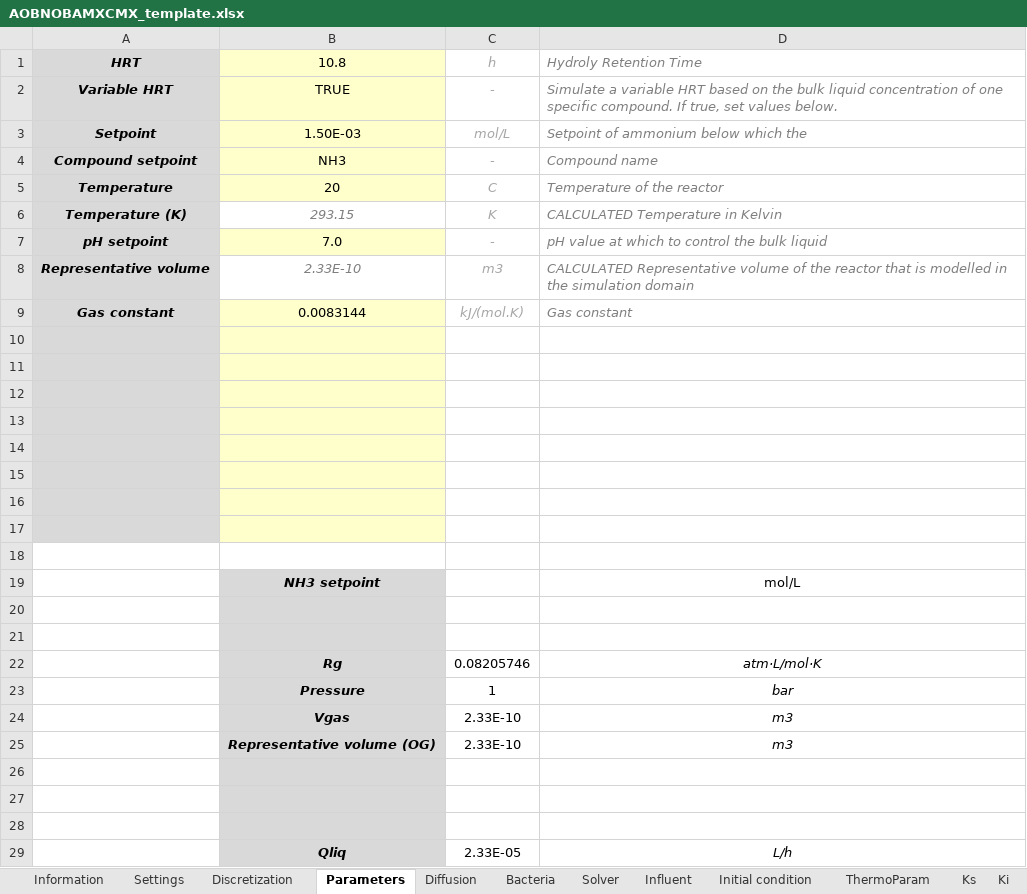
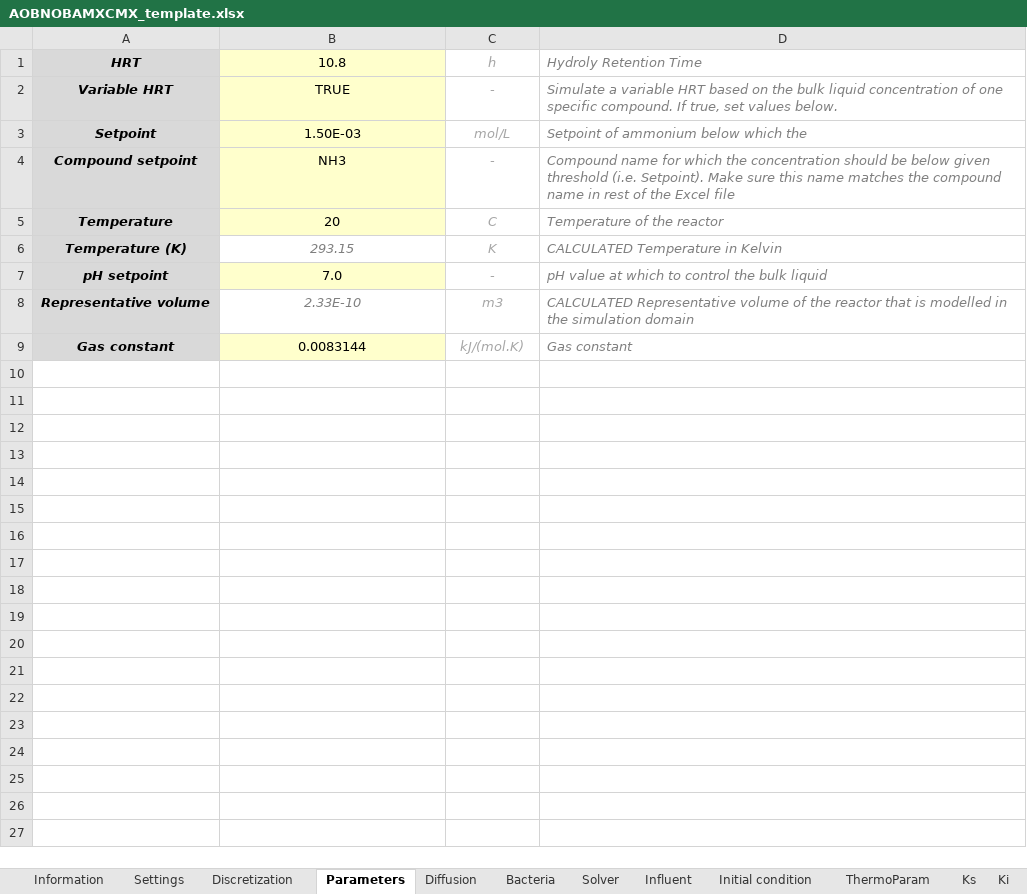
Before and after one commit to Computational-Platform-IbM/IbM, an Excel workbook: planning/Excels/Templates/AOBNOBAMXCMX_template.xlsx, sheet Parameters, drawn as a sheet; values as stored, in another font and other column widths than the file's, no borders; conditional formats not drawn; the diff names each change by its address in the sheet, - before the commit and + after, or states it on an @@ line.

```diff
--- a/planning/Excels/Templates/AOBNOBAMXCMX_template.xlsx (sheet Parameters)
+++ b/planning/Excels/Templates/AOBNOBAMXCMX_template.xlsx (sheet Parameters)
-D4 (Hydroly Retention Time): Compound name
+D4 (Hydroly Retention Time): Compound name for which the concentration should be below given threshold (i.e. Setpoint). Make sure this name matches the compound name in rest of the Excel file
-row 10: (empty)
-row 11: (empty)
-row 12: (empty)
-row 13: (empty)
-row 14: (empty)
-row 15: (empty)
-row 16: (empty)
-row 17: (empty)
-row 18: (empty)
-row 19:  | NH3 setpoint |  | mol/L
-row 20: (empty)
-row 21: (empty)
-row 22:  | Rg | 0.08205746 | atm·L/mol·K
-row 23:  | Pressure | 1 | bar
-row 24:  | Vgas | 2.33E-10 | m3
-row 25:  | Representative volume (OG) | 2.33E-10 | m3
-row 26: (empty)
-row 27: (empty)
-row 28: (empty)
-row 29:  | Qliq | 2.33E-05 | L/h
```
Also changed, not shown: 2 other files.
